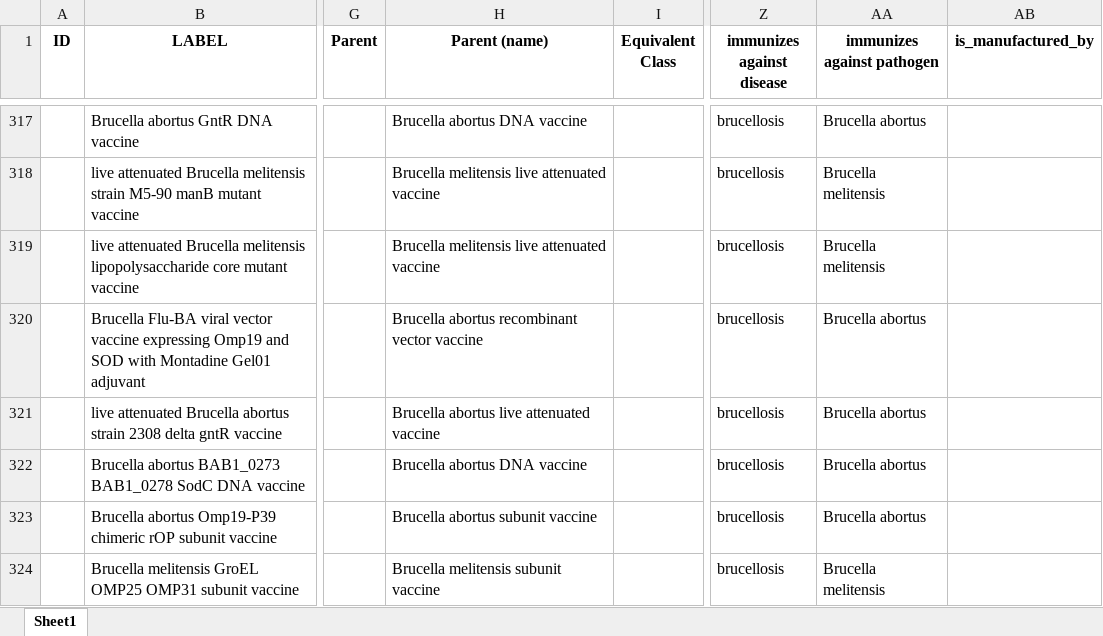
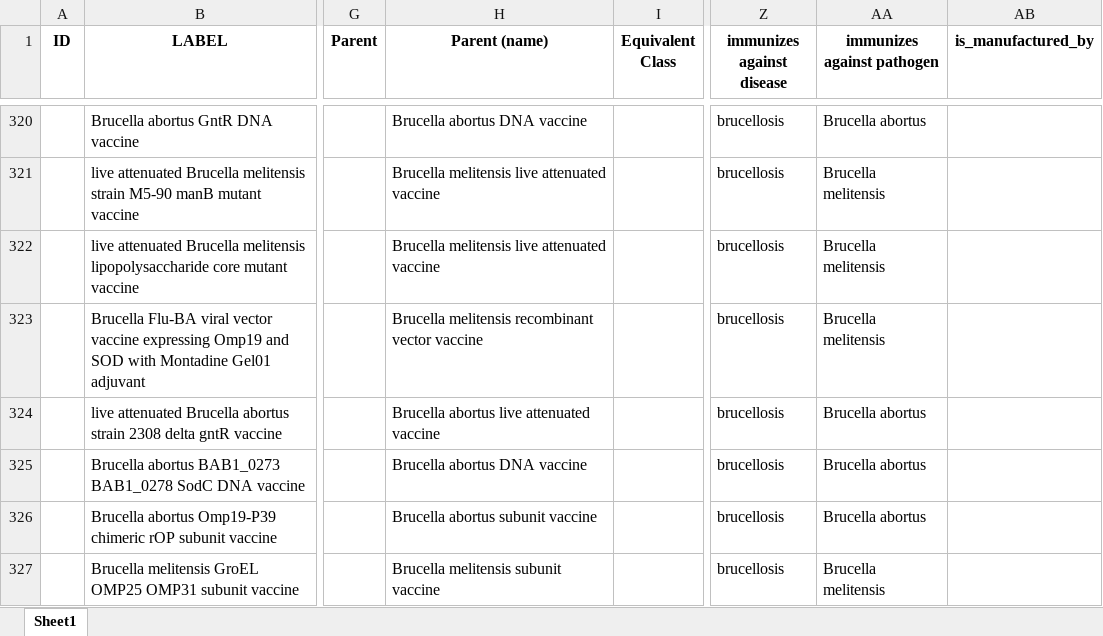
Before and after one commit to Hegroup-Bioinformatics/VaxAgent, an Excel workbook: outputs_Brucella/Step4.1_new_Brucella_vaccines_VO.xlsx, sheet Sheet1, drawn as a sheet; only a part is shown, gaps mark what is left out; values as stored, in another font and other column widths than the file's, no borders; addresses are those after the commit; the diff covers the shown part only; the diff names each change by its address in the sheet, - before the commit and + after, or states it on an @@ line.

Commit message:
update based on review comments

```diff
--- a/outputs_Brucella/Step4.1_new_Brucella_vaccines_VO.xlsx (sheet Sheet1)
+++ b/outputs_Brucella/Step4.1_new_Brucella_vaccines_VO.xlsx (sheet Sheet1)
-H323 (Parent (name)): Brucella abortus recombinant vector vaccine
+H323 (Parent (name)): Brucella melitensis recombinant vector vaccine
-AA323 (immunizes against pathogen): Brucella abortus
+AA323 (immunizes against pathogen): Brucella melitensis
```
Also changed, not shown: 3 added rows, 5 moved rows and 32 edited cells elsewhere in this sheet, outputs_Brucella/Step3.2_new_Brucella_vaccines_reviewed.xlsx.
